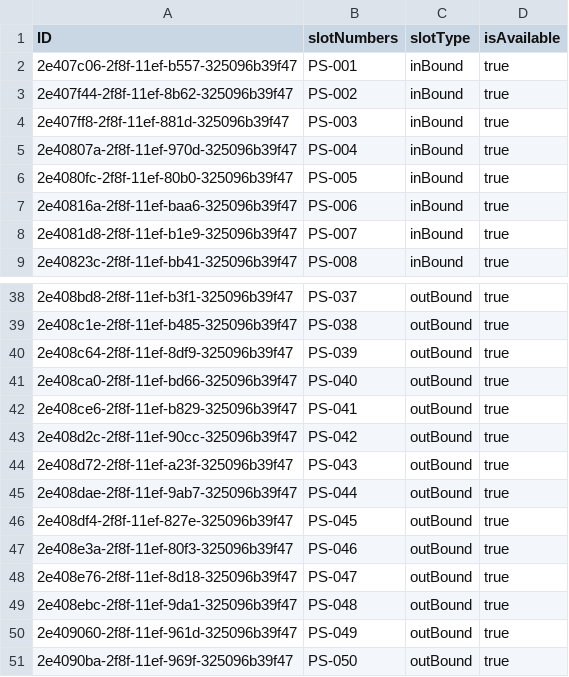
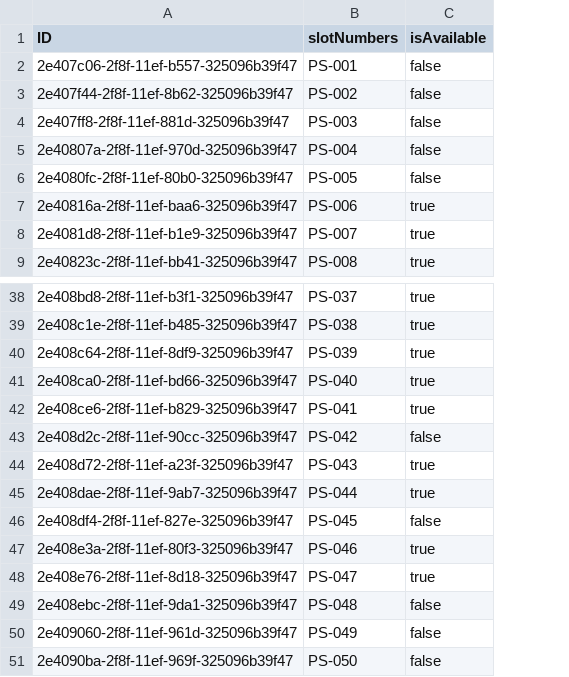
Before and after one commit to priyatham14114/parkingapp, a CSV file: parkingApp-CAPM/db/data/my.parking-parkingSlots.csv, drawn as a sheet; only a part is shown, gaps mark what is left out; removed rows and columns are numbered as before the commit, all else as after; the diff names each change by its address in the sheet, - before the commit and + after, or states it on an @@ line.

```diff
--- a/parkingApp-CAPM/db/data/my.parking-parkingSlots.csv
+++ b/parkingApp-CAPM/db/data/my.parking-parkingSlots.csv
-column C (slotType), rows 2-9: all inBound; rows 38-51: all outBound
-C2:C6 (isAvailable): true
+C2:C6 (isAvailable): false
-C43 (isAvailable): true
+C43 (isAvailable): false
-C46 (isAvailable): true
+C46 (isAvailable): false
-C49:C51 (isAvailable): true
+C49:C51 (isAvailable): false
```
Also changed, not shown: 29 other files.
